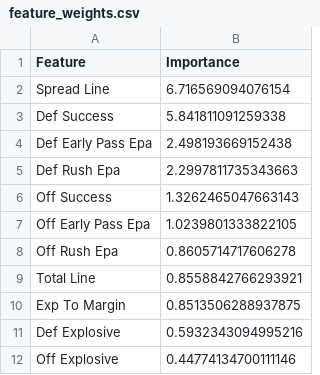
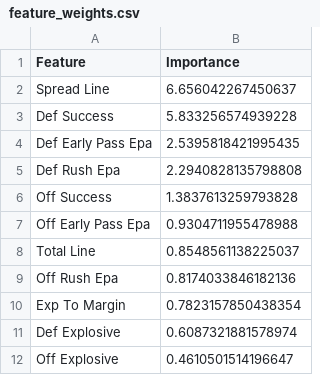
Before and after one commit to redaxelnos/nfl-success-map, a CSV file: feature_weights.csv, drawn as a sheet.

```diff
--- a/feature_weights.csv
+++ b/feature_weights.csv
@@ -1,12 +1,12 @@
 Feature,Importance
-Spread Line,6.716569094076154
-Def Success,5.841811091259338
-Def Early Pass Epa,2.498193669152438
-Def Rush Epa,2.2997811735343663
-Off Success,1.3262465047663143
-Off Early Pass Epa,1.0239801333822105
-Off Rush Epa,0.8605714717606278
-Total Line,0.8558842766293921
-Exp To Margin,0.8513506288937875
-Def Explosive,0.5932343094995216
-Off Explosive,0.44774134700111146
+Spread Line,6.656042267450637
+Def Success,5.833256574939228
+Def Early Pass Epa,2.5395818421995435
+Def Rush Epa,2.2940828135798808
+Off Success,1.3837613259793828
+Off Early Pass Epa,0.9304711955478988
+Total Line,0.8548561138225037
+Off Rush Epa,0.8174033846182136
+Exp To Margin,0.7823157850438354
+Def Explosive,0.6087321881578974
+Off Explosive,0.4610501514196647
```
Also changed, not shown: model_metrics.csv, team_rankings.csv, 1 other file.
